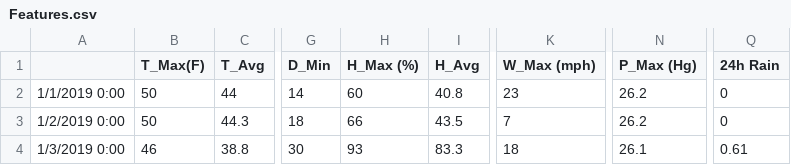
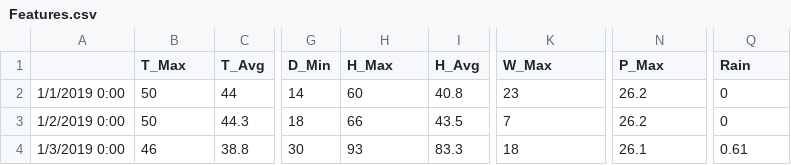
Before and after one commit to Amirosein/Tehran-Air-Quality, a CSV file: data/Features.csv, drawn as a sheet; only a part is shown, gaps mark what is left out; the diff names each change by its address in the sheet, - before the commit and + after, or states it on an @@ line.

Commit message:
Update Features.csv

```diff
--- a/data/Features.csv
+++ b/data/Features.csv
-B1: T_Max(F)
+B1: T_Max
-H1: H_Max (%)
+H1: H_Max
-K1: W_Max (mph)
+K1: W_Max
-N1: P_Max (Hg)
+N1: P_Max
-Q1: 24h Rain
+Q1: Rain
```
